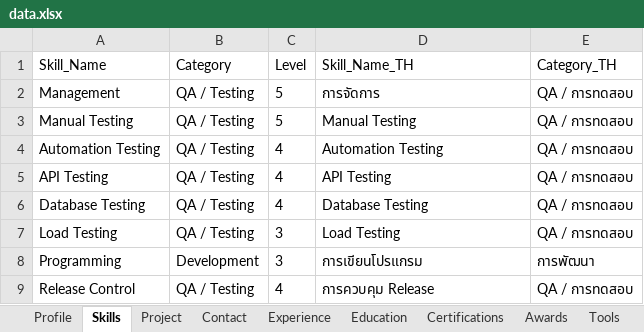
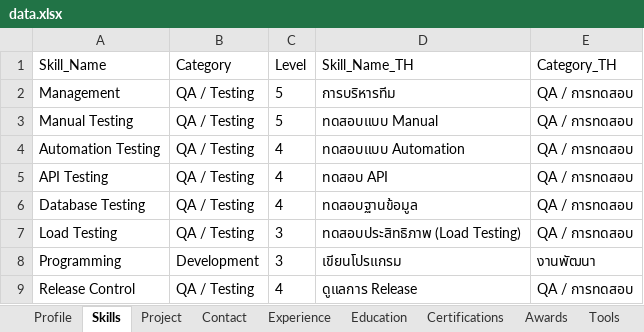
Before and after one commit to mongoemon/monwork, an Excel workbook: data.xlsx, sheet Skills, drawn as a sheet; values as stored, in another font and other column widths than the file's, no borders; the diff names each change by its address in the sheet, - before the commit and + after, or states it on an @@ line.

```diff
--- a/data.xlsx (sheet Skills)
+++ b/data.xlsx (sheet Skills)
-D2 (Skill_Name_TH): การจัดการ
+D2 (Skill_Name_TH): การบริหารทีม
-D3 (Skill_Name_TH): Manual Testing
+D3 (Skill_Name_TH): ทดสอบแบบ Manual
-D4 (Skill_Name_TH): Automation Testing
+D4 (Skill_Name_TH): ทดสอบแบบ Automation
-D5 (Skill_Name_TH): API Testing
+D5 (Skill_Name_TH): ทดสอบ API
-D6 (Skill_Name_TH): Database Testing
+D6 (Skill_Name_TH): ทดสอบฐานข้อมูล
-D7 (Skill_Name_TH): Load Testing
+D7 (Skill_Name_TH): ทดสอบประสิทธิภาพ (Load Testing)
-D8 (Skill_Name_TH): การเขียนโปรแกรม
+D8 (Skill_Name_TH): เขียนโปรแกรม
-E8 (Category_TH): การพัฒนา
+E8 (Category_TH): งานพัฒนา
-D9 (Skill_Name_TH): การควบคุม Release
+D9 (Skill_Name_TH): ดูแลการ Release
```
Also changed, not shown: sheet Project, sheet Experience, sheet Profile, 25 other files.
